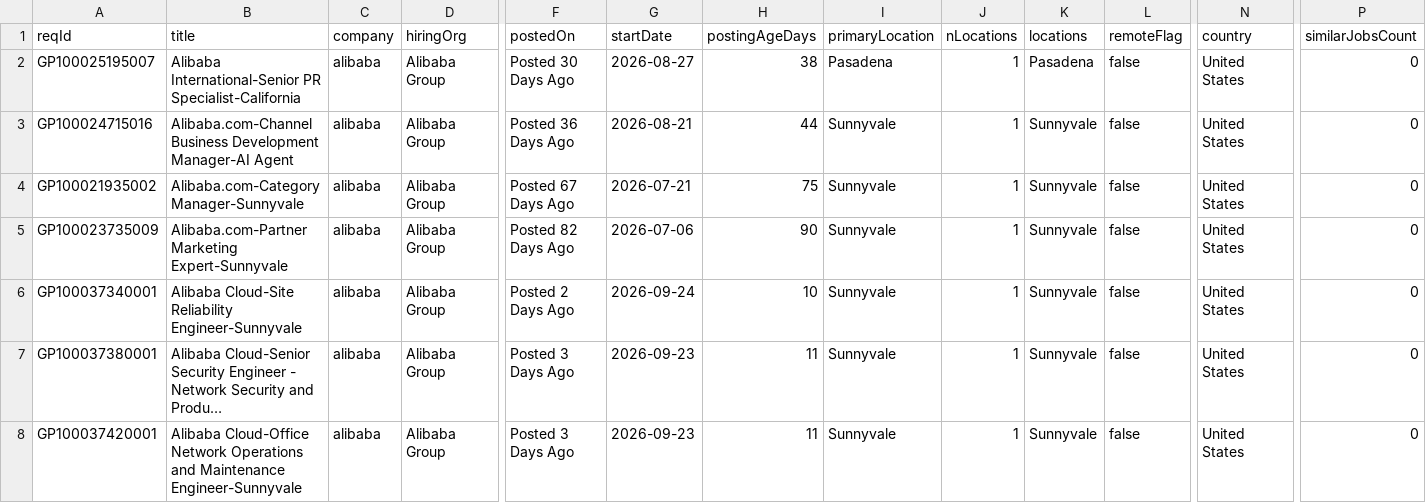
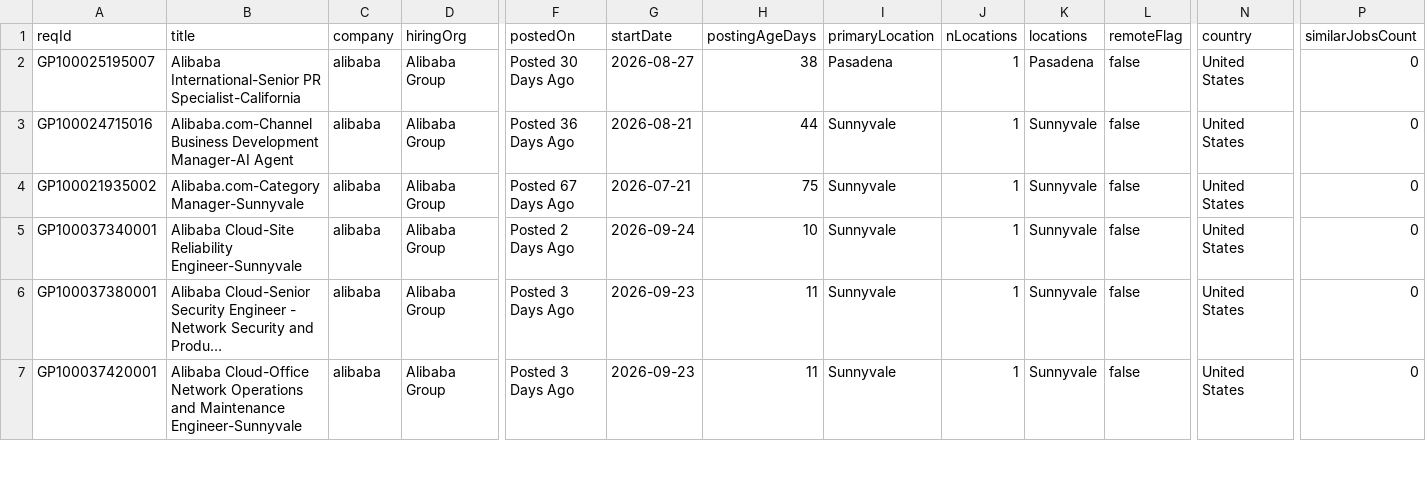
Before and after one commit to job-sourcing/pipeline, a CSV file: ingest/data/workday/alibaba_us_fulltime.csv, drawn as a sheet; only a part is shown, gaps mark what is left out; long unchanged cells end in …; rows hold the shown columns only; the diff names each change by its address in the sheet, - before the commit and + after, or states it on an @@ line.

```diff
--- a/ingest/data/workday/alibaba_us_fulltime.csv
+++ b/ingest/data/workday/alibaba_us_fulltime.csv
-row 5: GP100023735009 | Alibaba.com-Partner Marketing Expert-Sunnyvale | alibaba | Alibaba Group | Posted 82 Days Ago | 2026-07-06 | 90 | Sunnyvale | 1 | Sunnyvale | false | United States | 0
```
Also changed, not shown: ingest/data/workday/antintl_us_fulltime.csv, ingest/data/workday/bitdeer_us_fulltime.csv, 16 other files.
